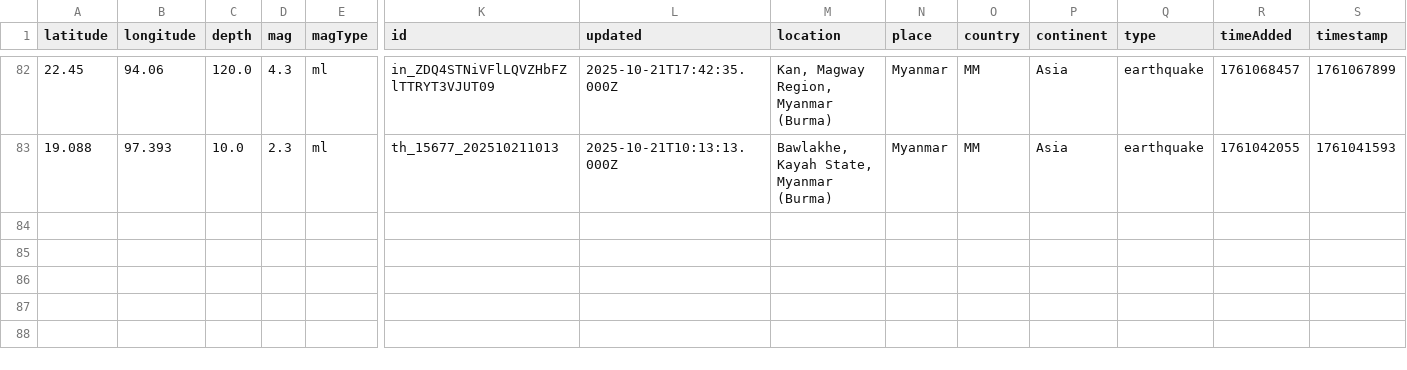
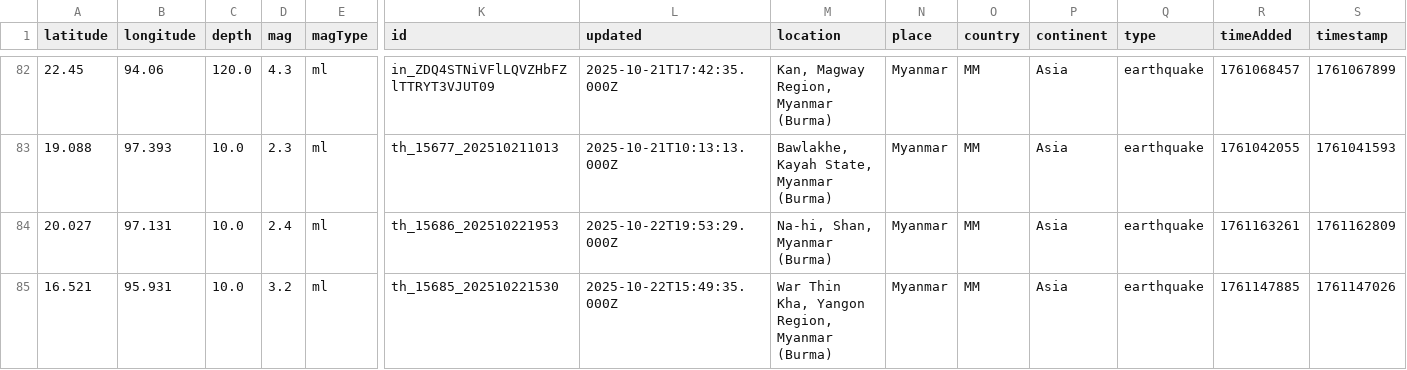
Before and after one commit to akzedevops/mmeqopendata, a CSV file: quake_exports/csv/monthly/earthquakes_2025_10.csv, drawn as a sheet; only a part is shown, gaps mark what is left out; rows hold the shown columns only; the diff names each change by its address in the sheet, - before the commit and + after, or states it on an @@ line.

```diff
--- a/quake_exports/csv/monthly/earthquakes_2025_10.csv
+++ b/quake_exports/csv/monthly/earthquakes_2025_10.csv
+row 84: 20.027 | 97.131 | 10.0 | 2.4 | ml | th_15686_202510221953 | 2025-10-22T19:53:29.000Z | Na-hi, Shan, Myanmar (Burma) | Myanmar | MM | Asia | earthquake | 1761163261 | 1761162809
+row 85: 16.521 | 95.931 | 10.0 | 3.2 | ml | th_15685_202510221530 | 2025-10-22T15:49:35.000Z | War Thin Kha, Yangon Region, Myanmar (Burma) | Myanmar | MM | Asia | earthquake | 1761147885 | 1761147026
```
Also changed, not shown: quake_exports/csv/yearly/earthquakes_2025.csv, 5 other files.
